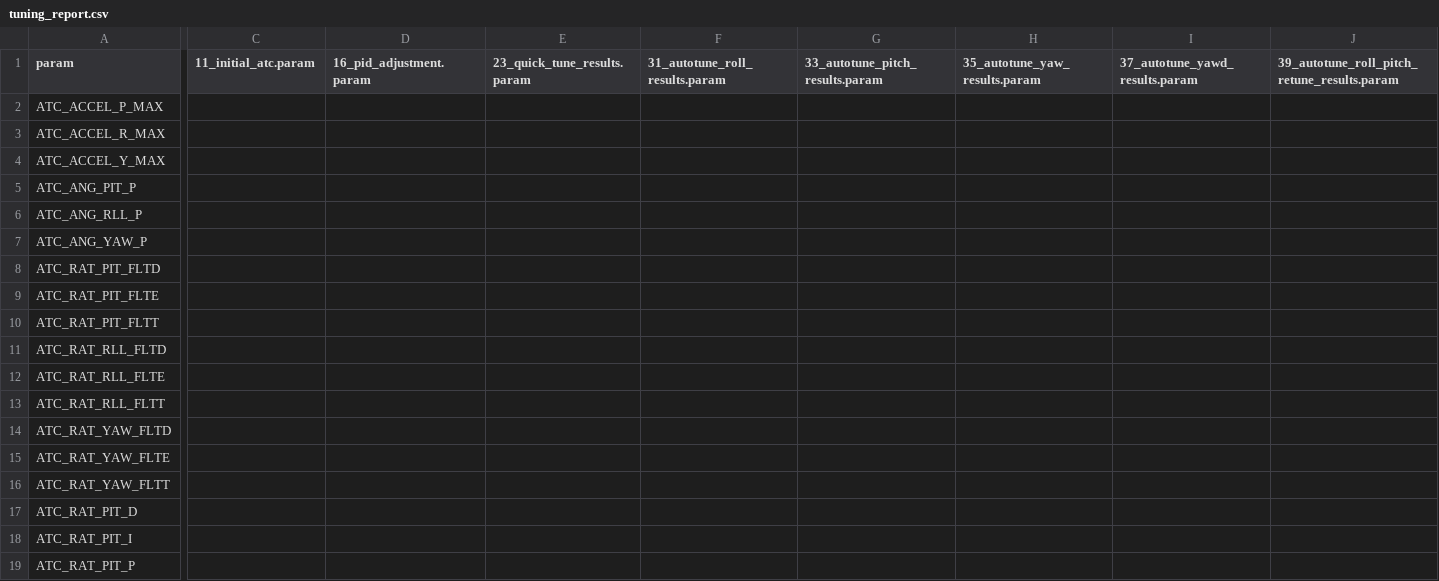
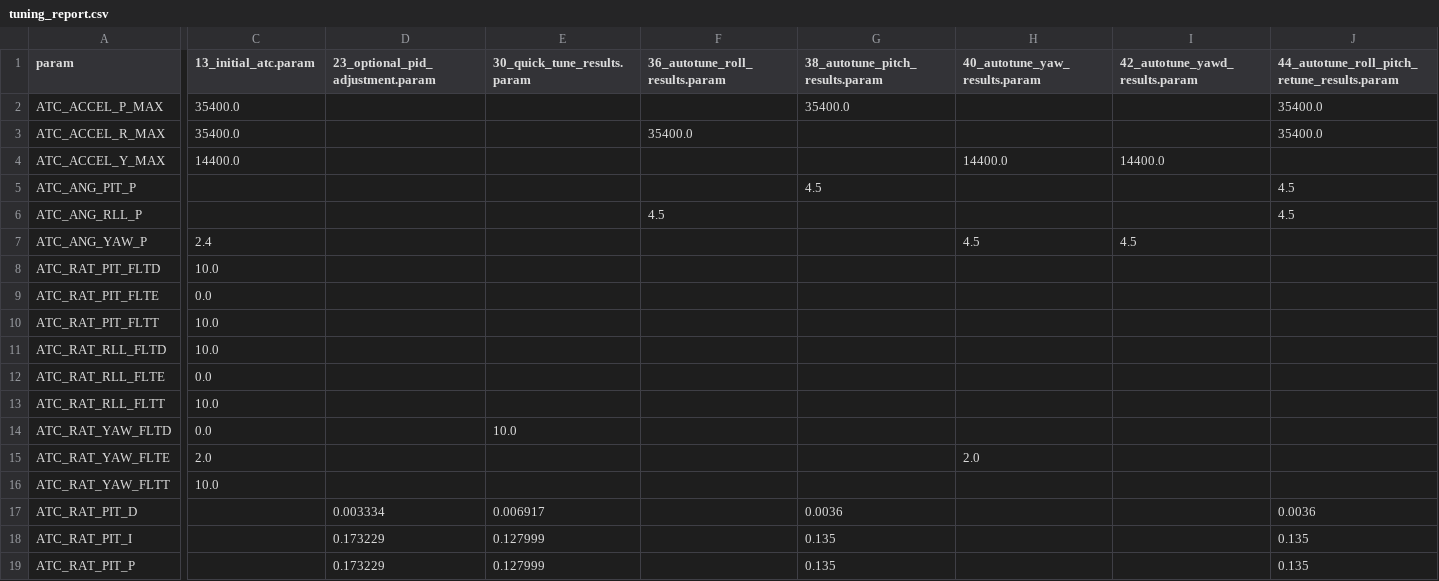
Before and after one commit to timarcher/Drone, a CSV file: ardupilot-methodic-configurator/HexacopterV2/tuning_report.csv, drawn as a sheet; only a part is shown, gaps mark what is left out; the diff covers the shown part only; the diff names each change by its address in the sheet, - before the commit and + after, or states it on an @@ line.

```diff
--- a/ardupilot-methodic-configurator/HexacopterV2/tuning_report.csv
+++ b/ardupilot-methodic-configurator/HexacopterV2/tuning_report.csv
-C1: 11_initial_atc.param
+C1: 13_initial_atc.param
-D1: 16_pid_adjustment.param
+D1: 23_optional_pid_adjustment.param
-E1: 23_quick_tune_results.param
+E1: 30_quick_tune_results.param
-F1: 31_autotune_roll_results.param
+F1: 36_autotune_roll_results.param
-G1: 33_autotune_pitch_results.param
+G1: 38_autotune_pitch_results.param
-H1: 35_autotune_yaw_results.param
+H1: 40_autotune_yaw_results.param
-I1: 37_autotune_yawd_results.param
+I1: 42_autotune_yawd_results.param
-J1: 39_autotune_roll_pitch_retune_results.param
+J1: 44_autotune_roll_pitch_retune_results.param
-C2:C3 (13_initial_atc.param): (empty)
+C2:C3 (13_initial_atc.param): 35400.0
-G2 (38_autotune_pitch_results.param): (empty)
+G2 (38_autotune_pitch_results.param): 35400.0
-J2:J3: (empty)
+J2:J3: 35400.0
-F3 (36_autotune_roll_results.param): (empty)
+F3 (36_autotune_roll_results.param): 35400.0
-C4 (13_initial_atc.param): (empty)
+C4 (13_initial_atc.param): 14400.0
-H4 (40_autotune_yaw_results.param): (empty)
+H4 (40_autotune_yaw_results.param): 14400.0
-I4 (42_autotune_yawd_results.param): (empty)
+I4 (42_autotune_yawd_results.param): 14400.0
-G5 (38_autotune_pitch_results.param): (empty)
+G5 (38_autotune_pitch_results.param): 4.5
-J5:J6: (empty)
+J5:J6: 4.5
-F6 (36_autotune_roll_results.param): (empty)
+F6 (36_autotune_roll_results.param): 4.5
-C7 (13_initial_atc.param): (empty)
+C7 (13_initial_atc.param): 2.4
-H7 (40_autotune_yaw_results.param): (empty)
+H7 (40_autotune_yaw_results.param): 4.5
-I7 (42_autotune_yawd_results.param): (empty)
+I7 (42_autotune_yawd_results.param): 4.5
-C8 (13_initial_atc.param): (empty)
+C8 (13_initial_atc.param): 10.0
-C9 (13_initial_atc.param): (empty)
+C9 (13_initial_atc.param): 0.0
-C10:C11 (13_initial_atc.param): (empty)
+C10:C11 (13_initial_atc.param): 10.0
-C12 (13_initial_atc.param): (empty)
+C12 (13_initial_atc.param): 0.0
-C13 (13_initial_atc.param): (empty)
+C13 (13_initial_atc.param): 10.0
-C14 (13_initial_atc.param): (empty)
+C14 (13_initial_atc.param): 0.0
-E14 (30_quick_tune_results.param): (empty)
+E14 (30_quick_tune_results.param): 10.0
-C15 (13_initial_atc.param): (empty)
+C15 (13_initial_atc.param): 2.0
-H15 (40_autotune_yaw_results.param): (empty)
+H15 (40_autotune_yaw_results.param): 2.0
-C16 (13_initial_atc.param): (empty)
+C16 (13_initial_atc.param): 10.0
-D17 (23_optional_pid_adjustment.param): (empty)
+D17 (23_optional_pid_adjustment.param): 0.003334
-E17 (30_quick_tune_results.param): (empty)
+E17 (30_quick_tune_results.param): 0.006917
-G17 (38_autotune_pitch_results.param): (empty)
+G17 (38_autotune_pitch_results.param): 0.0036
-J17: (empty)
+J17: 0.0036
-D18:D19 (23_optional_pid_adjustment.param): (empty)
+D18:D19 (23_optional_pid_adjustment.param): 0.173229
-E18:E19 (30_quick_tune_results.param): (empty)
+E18:E19 (30_quick_tune_results.param): 0.127999
-G18:G19 (38_autotune_pitch_results.param): (empty)
+G18:G19 (38_autotune_pitch_results.param): 0.135
-J18:J19: (empty)
+J18:J19: 0.135
```
Also changed, not shown: 25 edited cells elsewhere in this file, 9 other files.
